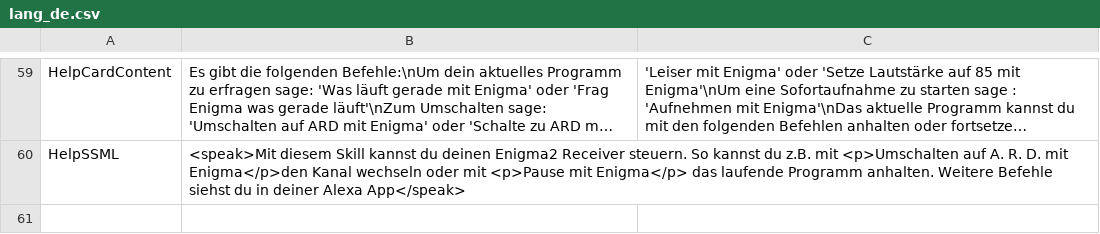
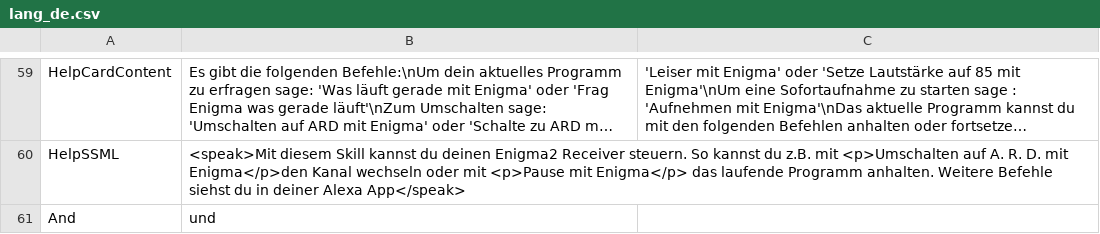
Before and after one commit to alexa-d/alexa-openwebif, a CSV file: src/d/alexa-openwebif/lang/lang_de.csv, drawn as a sheet; only a part is shown, gaps mark what is left out; long unchanged cells end in …; the diff names each change by its address in the sheet, - before the commit and + after, or states it on an @@ line.

```diff
--- a/src/d/alexa-openwebif/lang/lang_de.csv
+++ b/src/d/alexa-openwebif/lang/lang_de.csv
+row 61: And | und
```
Also changed, not shown: src/d/alexa-openwebif/lang/lang_en.csv, 12 other files.
